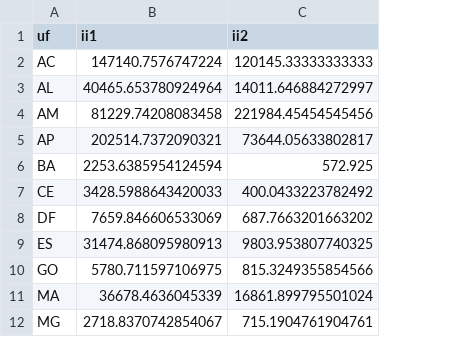
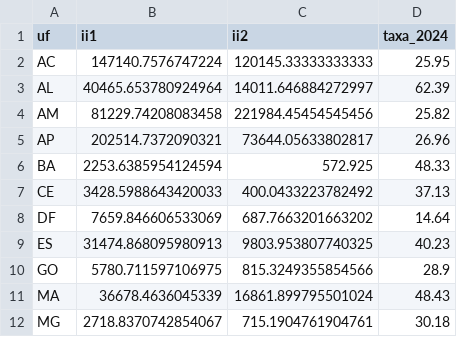
Before and after one commit to ONSV/rt_velocidade_2026, a CSV file: export/tabela_infracoes.csv, drawn as a sheet; only a part is shown; the diff names each change by its address in the sheet, - before the commit and + after, or states it on an @@ line.

Commit message:
Adicionando tabela infrações

```diff
--- a/export/tabela_infracoes.csv
+++ b/export/tabela_infracoes.csv
+column D (taxa_2024), rows 2-12: 25.95 | 62.39 | 25.82 | 26.96 | 48.33 | 37.13 | 14.64 | 40.23 | 28.9 | 48.43 | 30.18
```
Also changed, not shown: export/uf_tabela_correlacao_2024.csv, 9 other files.
